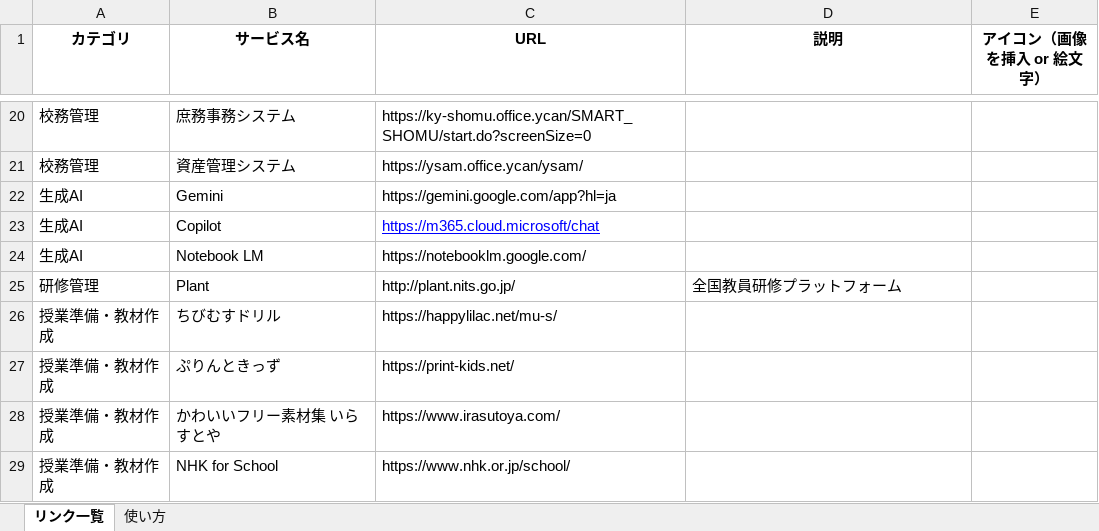
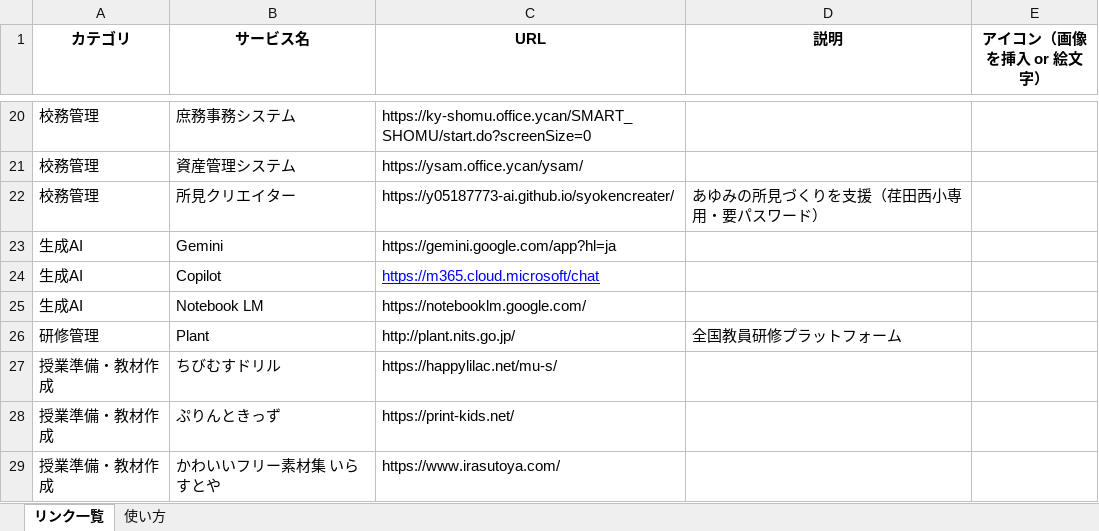
Before and after one commit to y05187773-ai/shinedanishipotal, an Excel workbook: data.xlsx, sheet リンク一覧, drawn as a sheet; only a part is shown, gaps mark what is left out; the shorter side is filled out with more unchanged rows; values as stored, in another font and other column widths than the file's, no borders; table styles not drawn; the diff names each change by its address in the sheet, - before the commit and + after, or states it on an @@ line.

```diff
--- a/data.xlsx (sheet リンク一覧)
+++ b/data.xlsx (sheet リンク一覧)
+row 22: 校務管理 | 所見クリエイター | https://y05187773-ai.github.io/syokencreater/ | あゆみの所見づくりを支援（荏田西小専用・要パスワード）
```
Also changed, not shown: 2 other files.
